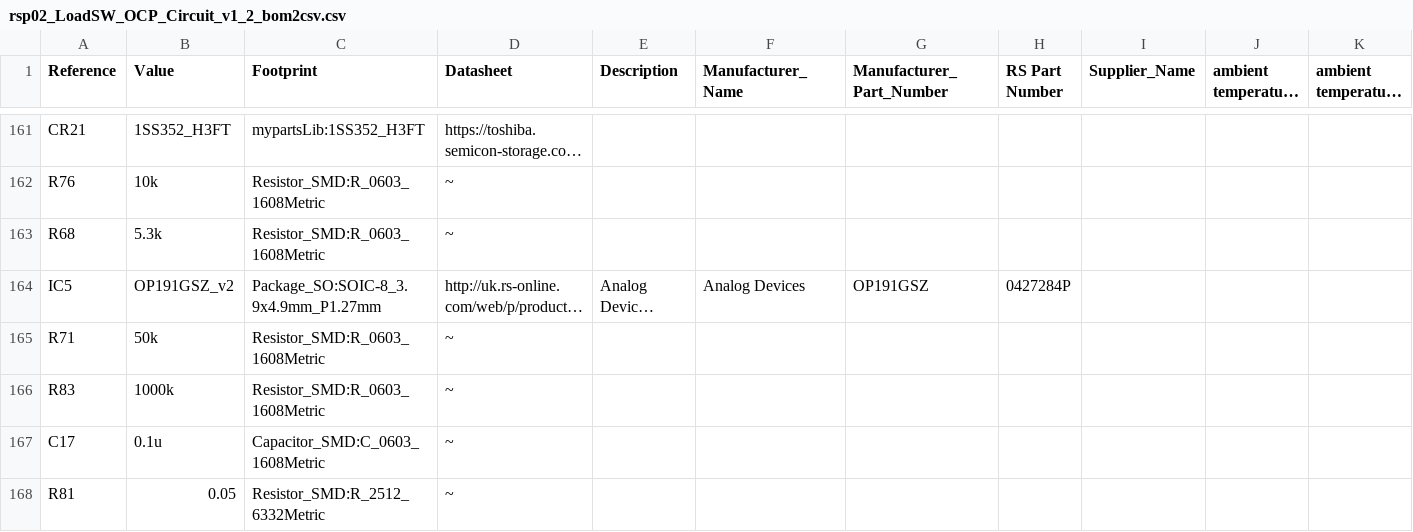
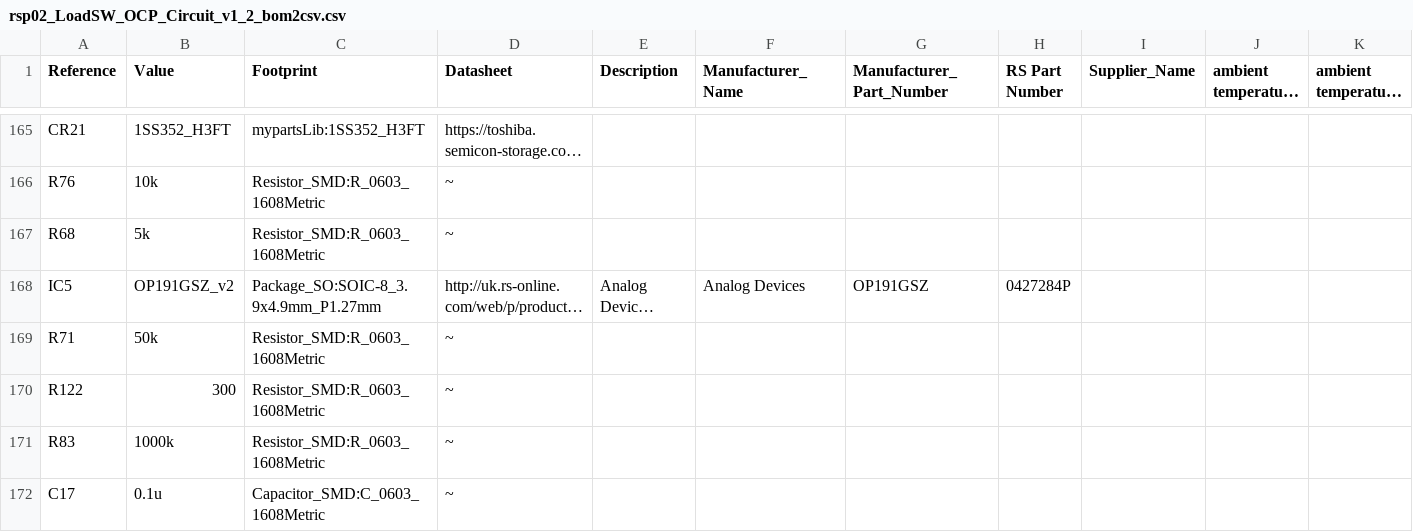
Before and after one commit to planetmbit/KiCAD_LoadSW_OCP_Circuit_v1_2, a CSV file: rsp02_LoadSW_OCP_Circuit_v1_2_bom2csv.csv, drawn as a sheet; only a part is shown, gaps mark what is left out; the shorter side is filled out with more unchanged rows; long unchanged cells end in …; addresses are those after the commit; rows hold the shown columns only; the diff covers the shown part only; the diff names each change by its address in the sheet, - before the commit and + after, or states it on an @@ line.

```diff
--- a/rsp02_LoadSW_OCP_Circuit_v1_2_bom2csv.csv
+++ b/rsp02_LoadSW_OCP_Circuit_v1_2_bom2csv.csv
-B167 (Value): 5.3k
+B167 (Value): 5k
+row 170: R122 | 300 | Resistor_SMD:R_0603_1608Metric | ~
```
Also changed, not shown: 5 added rows and 5 edited cells elsewhere in this file, rsp02_LoadSW_OCP_Circuit_v1_2_bom2grouped_csv.csv, 41 other files.
